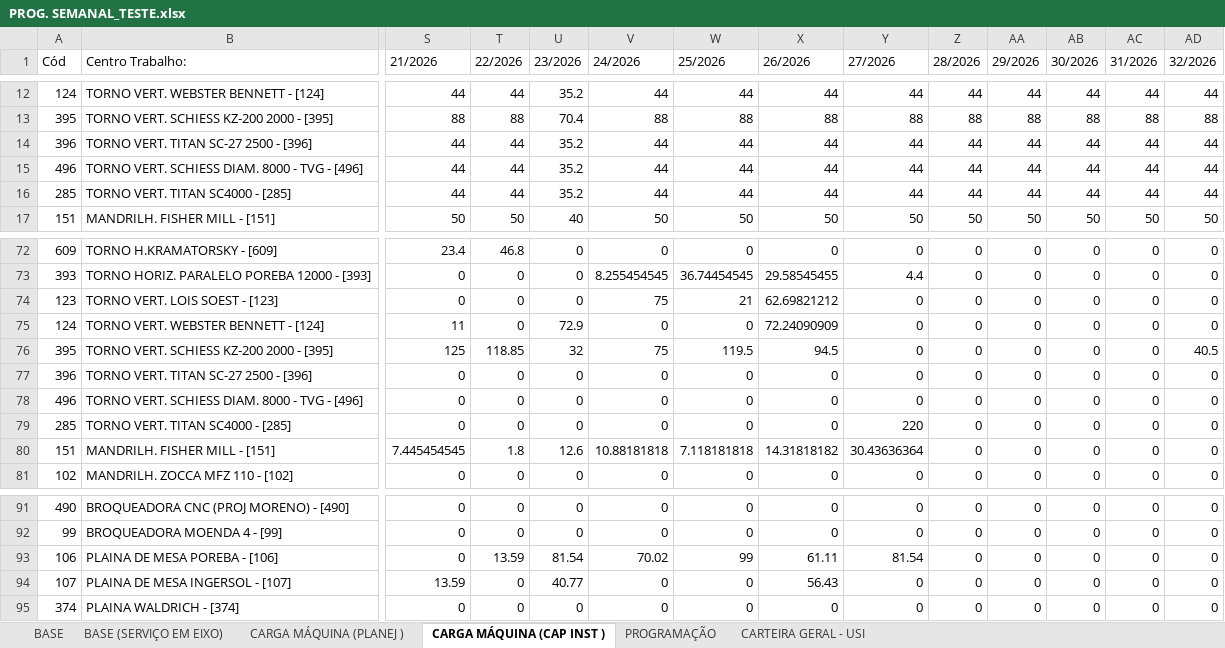
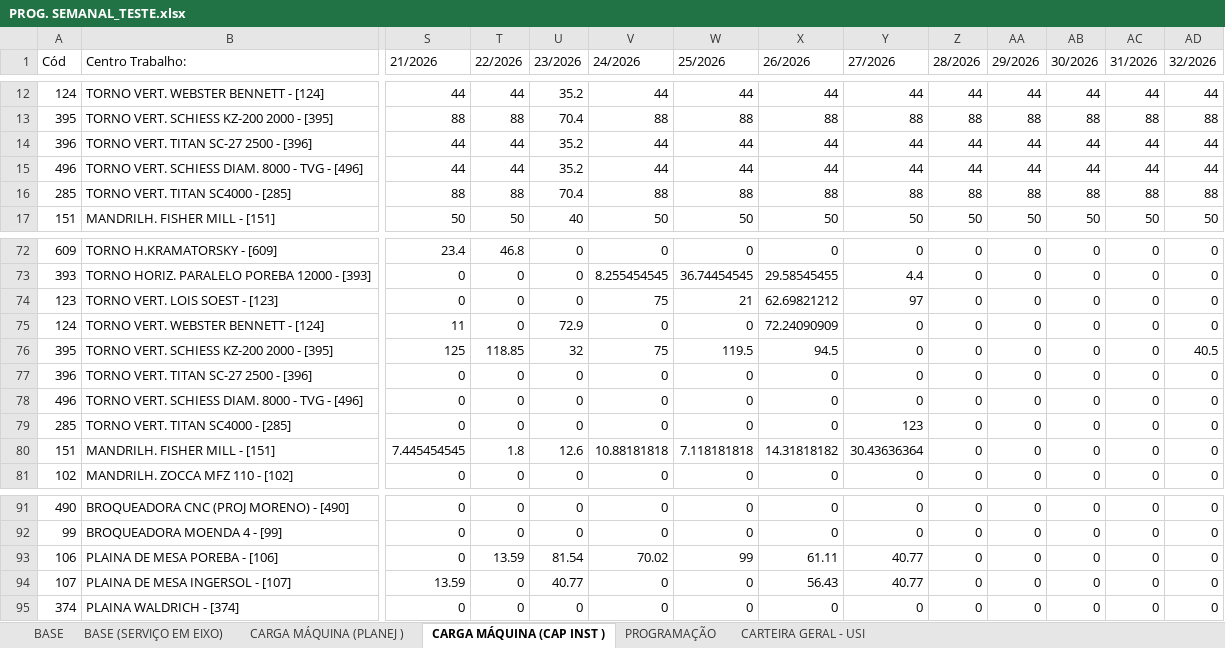
Before and after one commit to gilmarcosta2812200-hash/Progr_MECAL.html, an Excel workbook: PROG. SEMANAL_TESTE.xlsx, sheet CARGA MÁQUINA (CAP INST ), drawn as a sheet; only a part is shown, gaps mark what is left out; values as stored, in another font and other column widths than the file's, no borders; table styles not drawn; removed rows and columns are numbered as before the commit, all else as after; rows hold the shown columns only; the diff names each change by its address in the sheet, - before the commit and + after, or states it on an @@ line.

Commit message:
Add files via upload

```diff
--- a/PROG. SEMANAL_TESTE.xlsx (sheet CARGA MÁQUINA (CAP INST ))
+++ b/PROG. SEMANAL_TESTE.xlsx (sheet CARGA MÁQUINA (CAP INST ))
-row 16: 285 | TORNO VERT. TITAN SC4000 - [285] | 44 | 44 | 35.2 | 44 | 44 | 44 | 44 | 44 | 44 | 44 | 44 | 44
+row 16: 285 | TORNO VERT. TITAN SC4000 - [285] | 88 | 88 | 70.4 | 88 | 88 | 88 | 88 | 88 | 88 | 88 | 88 | 88
-Y74 (27/2026): 0
+Y74 (27/2026): 97
-Y79 (27/2026): 220
+Y79 (27/2026): 123
-Y93 (27/2026): 81.54
+Y93 (27/2026): 40.77
-Y94 (27/2026): 0
+Y94 (27/2026): 40.77
```
Also changed, not shown: sheet BASE, sheet CARGA MÁQUINA (PLANEJ ).
